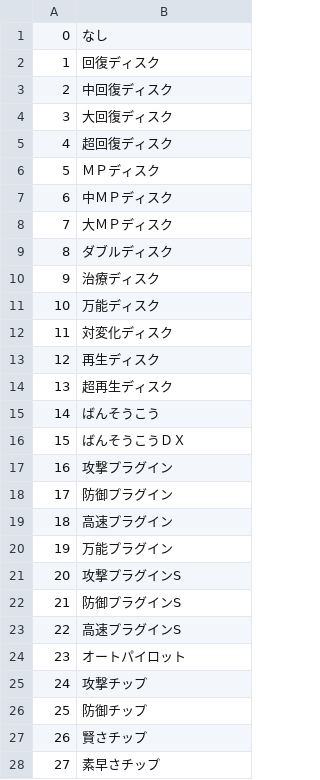
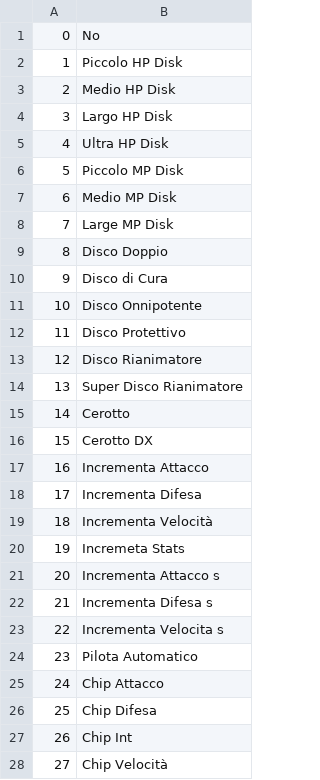
Before and after one commit to acquetto/acquettoita, a CSV file: Export/FILE_000.csv, drawn as a sheet; only a part is shown; the diff covers the shown part only.

Commit message:
Update Export/FILE_000.csv

```diff
--- a/Export/FILE_000.csv
+++ b/Export/FILE_000.csv
@@ -1,28 +1,28 @@
-0;なし
-1;回復ディスク
-2;中回復ディスク
-3;大回復ディスク
-4;超回復ディスク
-5;ＭＰディスク
-6;中ＭＰディスク
-7;大ＭＰディスク
-8;ダブルディスク
-9;治療ディスク
-10;万能ディスク
-11;対変化ディスク
-12;再生ディスク
-13;超再生ディスク
-14;ばんそうこう
-15;ばんそうこうＤＸ
-16;攻撃プラグイン
-17;防御プラグイン
-18;高速プラグイン
-19;万能プラグイン
-20;攻撃プラグインS
-21;防御プラグインS
-22;高速プラグインS
-23;オートパイロット
-24;攻撃チップ
-25;防御チップ
-26;賢さチップ
-27;素早さチップ
+0;No
+1;Piccolo HP Disk
+2;Medio HP Disk
+3;Largo HP Disk
+4;Ultra HP Disk
+5;Piccolo MP Disk
+6;Medio MP Disk
+7;Large MP Disk
+8;Disco Doppio
+9;Disco di Cura
+10;Disco Onnipotente
+11;Disco Protettivo
+12;Disco Rianimatore
+13;Super Disco Rianimatore
+14;Cerotto
+15;Cerotto DX
+16;Incrementa Attacco
+17;Incrementa Difesa
+18;Incrementa Velocità
+19;Incremeta Stats
+20;Incrementa Attacco s
+21;Incrementa Difesa s
+22;Incrementa Velocita s
+23;Pilota Automatico
+24;Chip Attacco
+25;Chip Difesa
+26;Chip Int
+27;Chip Velocità
```
Also changed, not shown: 73 edited cells elsewhere in this file.
